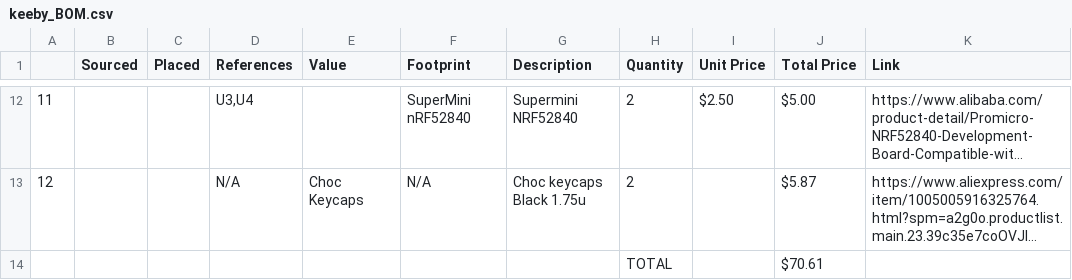
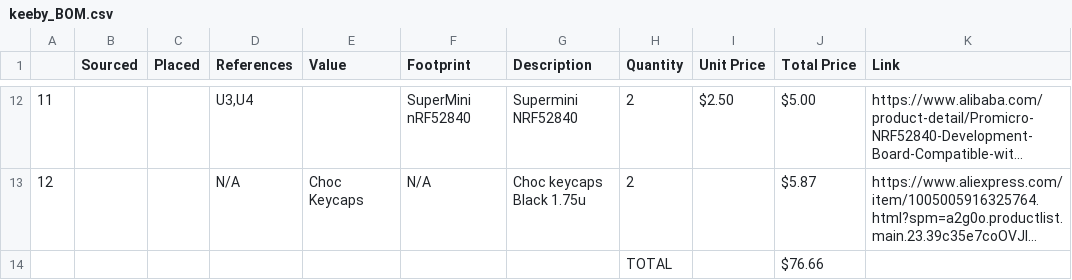
Before and after one commit to codecooker1/keeby, a CSV file: bom/keeby_BOM.csv, drawn as a sheet; only a part is shown, gaps mark what is left out; long unchanged cells end in …; the diff names each change by its address in the sheet, - before the commit and + after, or states it on an @@ line.

Commit message:
updated BOM

```diff
--- a/bom/keeby_BOM.csv
+++ b/bom/keeby_BOM.csv
-J14 (Total Price): $70.61
+J14 (Total Price): $76.66
```
